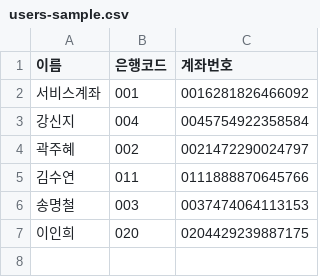
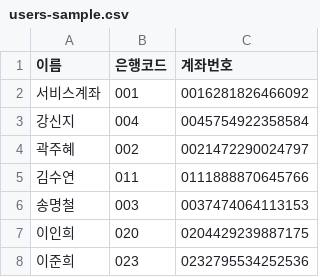
Before and after one commit to SMASMC/zzikgoga, a CSV file: ssafy-finance/users-sample.csv, drawn as a sheet; the diff names each change by its address in the sheet, - before the commit and + after, or states it on an @@ line.

Commit message:
fix(BE): csv LJH추가

```diff
--- a/ssafy-finance/users-sample.csv
+++ b/ssafy-finance/users-sample.csv
+row 8: 이준희 | 023 | 0232795534252536
```
